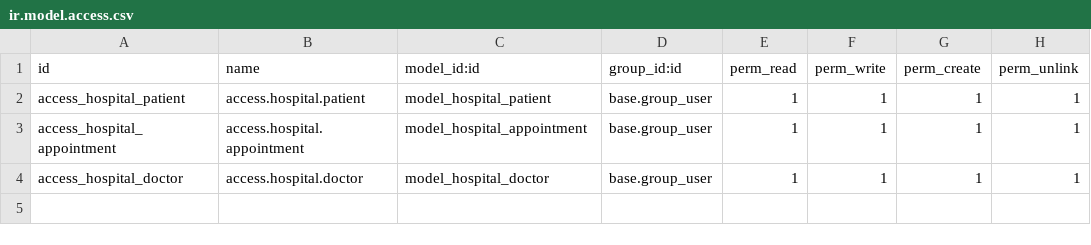
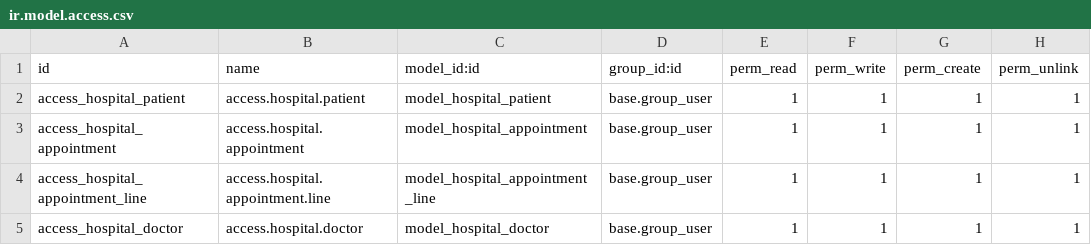
Before and after one commit to piash23/odoo-dev-learning, a CSV file: addons/om_hospital/security/ir.model.access.csv, drawn as a sheet; the diff names each change by its address in the sheet, - before the commit and + after, or states it on an @@ line.

```diff
--- a/addons/om_hospital/security/ir.model.access.csv
+++ b/addons/om_hospital/security/ir.model.access.csv
+row 4: access_hospital_appointment_line | access.hospital.appointment.line | model_hospital_appointment_line | base.group_user | 1 | 1 | 1 | 1
```
Also changed, not shown: 3 other files.
